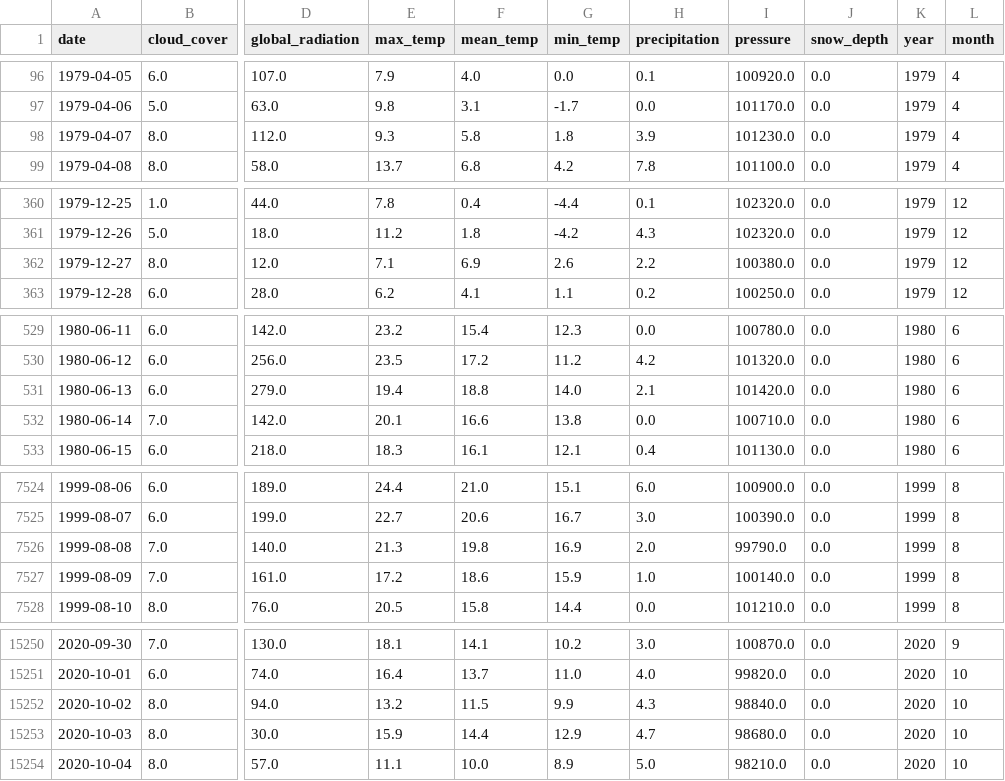
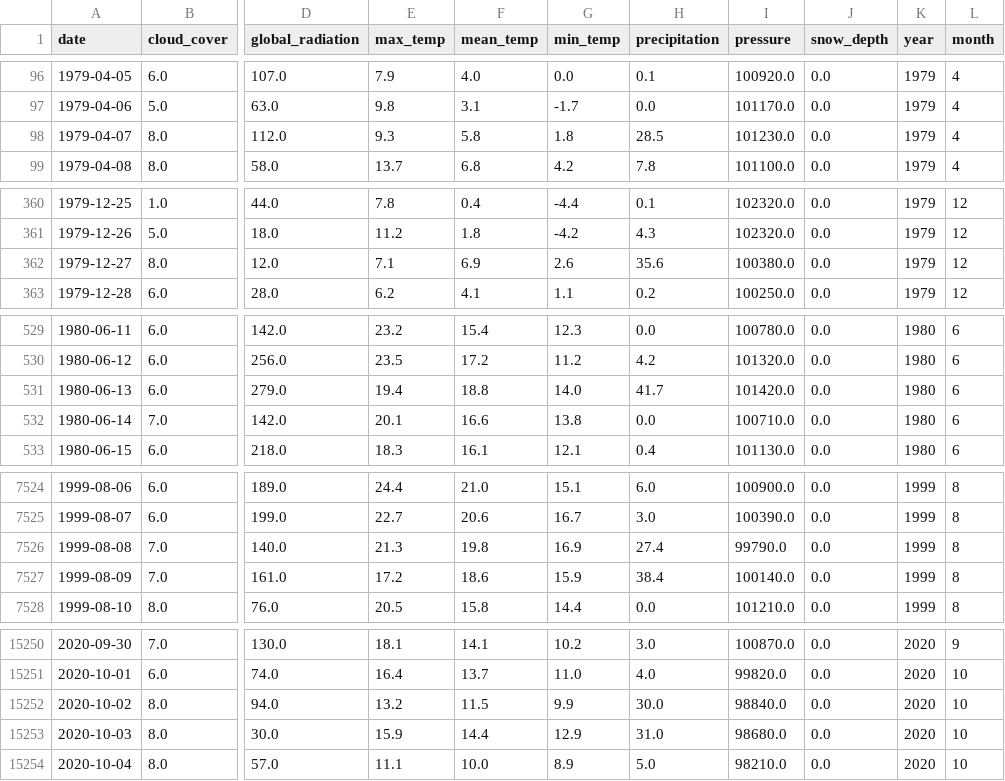
Before and after one commit to xiaoma052023/FinalProject, a CSV file: dataset_for_analysis/data_weather_new1.csv, drawn as a sheet; only a part is shown, gaps mark what is left out; the diff covers the shown part only; the diff names each change by its address in the sheet, - before the commit and + after, or states it on an @@ line.

```diff
--- a/dataset_for_analysis/data_weather_new1.csv
+++ b/dataset_for_analysis/data_weather_new1.csv
-H98 (precipitation): 3.9
+H98 (precipitation): 28.5
-H362 (precipitation): 2.2
+H362 (precipitation): 35.6
-H531 (precipitation): 2.1
+H531 (precipitation): 41.7
-H7526 (precipitation): 2.0
+H7526 (precipitation): 27.4
-H7527 (precipitation): 1.0
+H7527 (precipitation): 38.4
-H15252 (precipitation): 4.3
+H15252 (precipitation): 30.0
-H15253 (precipitation): 4.7
+H15253 (precipitation): 31.0
```
Also changed, not shown: 90 edited cells elsewhere in this file, 32 other files.
